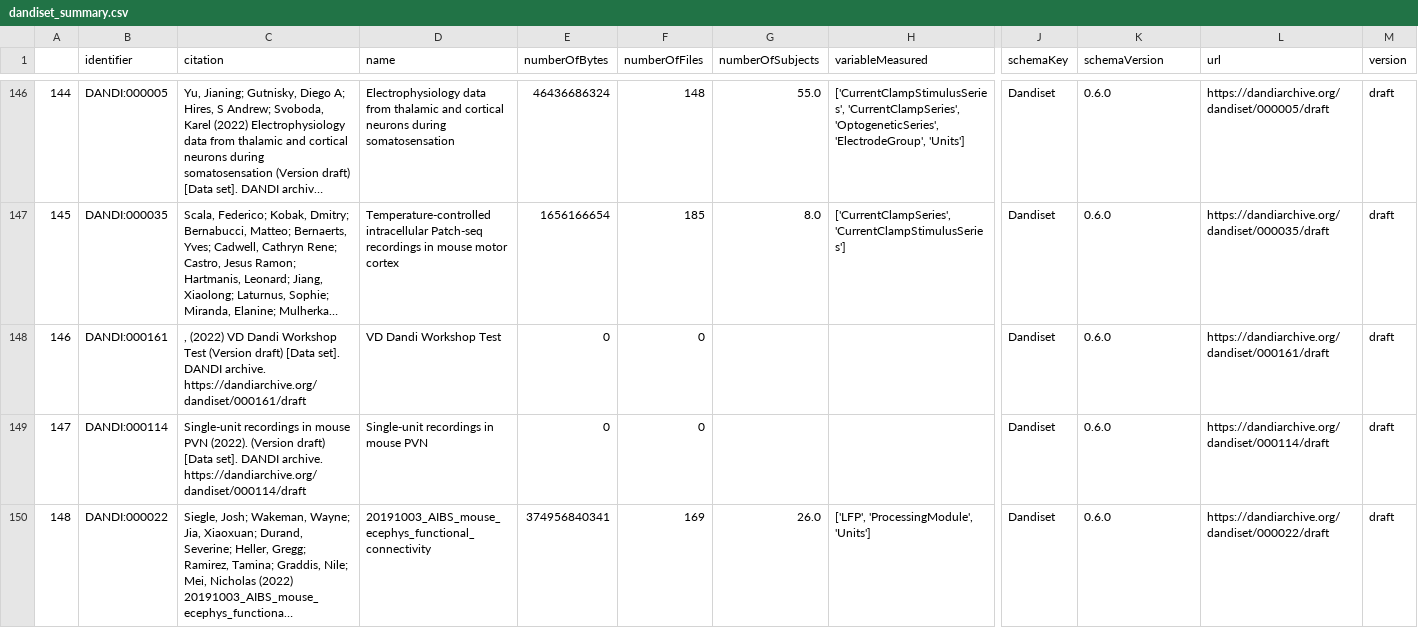
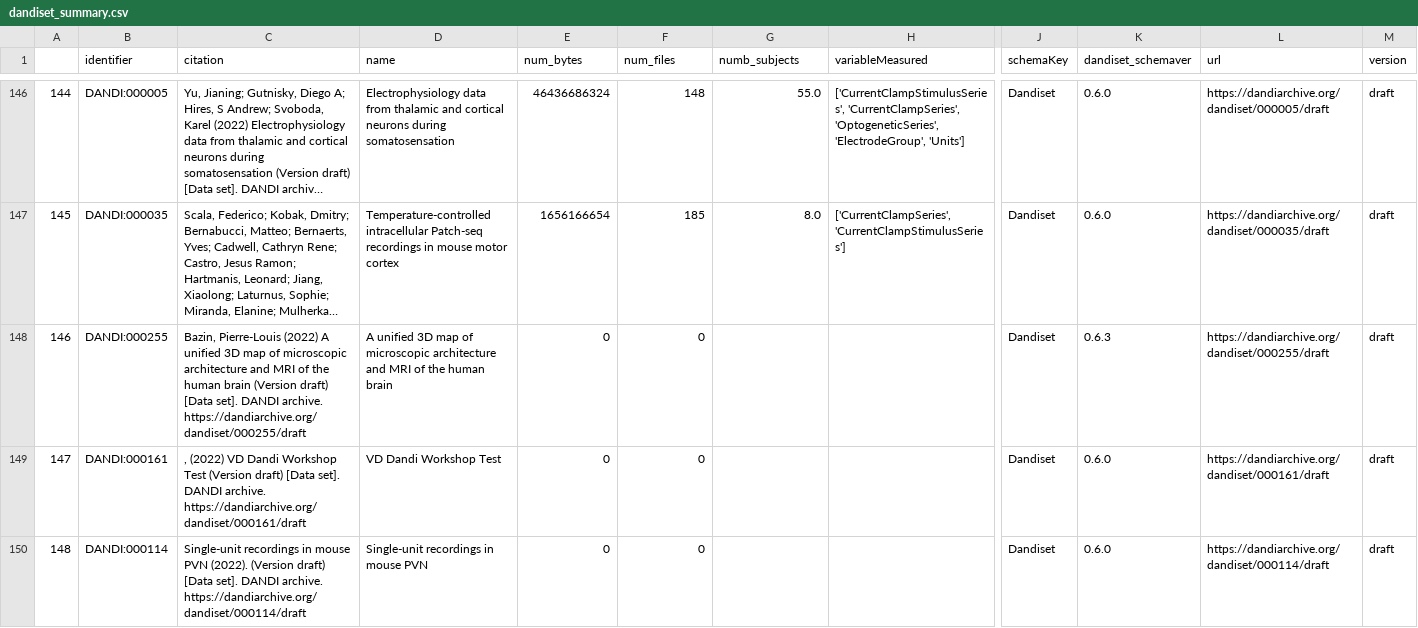
Before and after one commit to OpenSourceBrain/DANDIArchiveShowcase, a CSV file: dandiset_summary.csv, drawn as a sheet; only a part is shown, gaps mark what is left out; the shorter side is filled out with more unchanged rows; long unchanged cells end in …; addresses are those after the commit; rows hold the shown columns only; the diff covers the shown part only; the diff names each change by its address in the sheet, - before the commit and + after, or states it on an @@ line.

```diff
--- a/dandiset_summary.csv
+++ b/dandiset_summary.csv
-E1: numberOfBytes
+E1: num_bytes
-F1: numberOfFiles
+F1: num_files
-G1: numberOfSubjects
+G1: numb_subjects
-K1: schemaVersion
+K1: dandiset_schemaver
+row 148: 146 | DANDI:000255 | Bazin, Pierre-Louis (2022) A unified 3D map of microscopic architecture and MRI of the human brain (Version draft) [Data set]. DANDI archive. https://dandiarchive.org/dandiset/000255/draft | A unified 3D map of microscopic architecture and MRI of the human brain | 0 | 0 |  |  | Dandiset | 0.6.3 | https://dandiarchive.org/dandiset/000255/draft | draft
@@ column A renumbered from row 149 down @@
```
Also changed, not shown: 9 edited cells elsewhere in this file, dandiset_summary_readme.csv, 2 other files.
